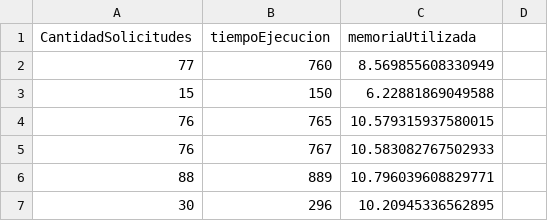
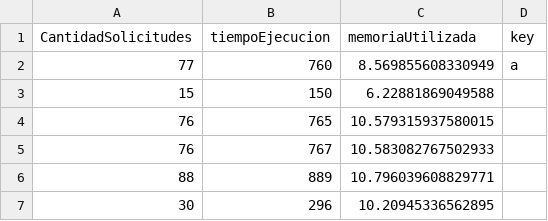
Before and after one commit to FabianRamirez03/SO_Servers_P2, a CSV file: GUI/dummyData/FIFO.csv, drawn as a sheet; only a part is shown.

```diff
--- a/GUI/dummyData/FIFO.csv
+++ b/GUI/dummyData/FIFO.csv
@@ -1,3 +1,3 @@
-CantidadSolicitudes,tiempoEjecucion,memoriaUtilizada
-77,760,8.569855608330949
+CantidadSolicitudes,tiempoEjecucion,memoriaUtilizada,key
+77,760,8.569855608330949,a
 15,150,6.22881869049588
```
Also changed, not shown: 5 other files.
